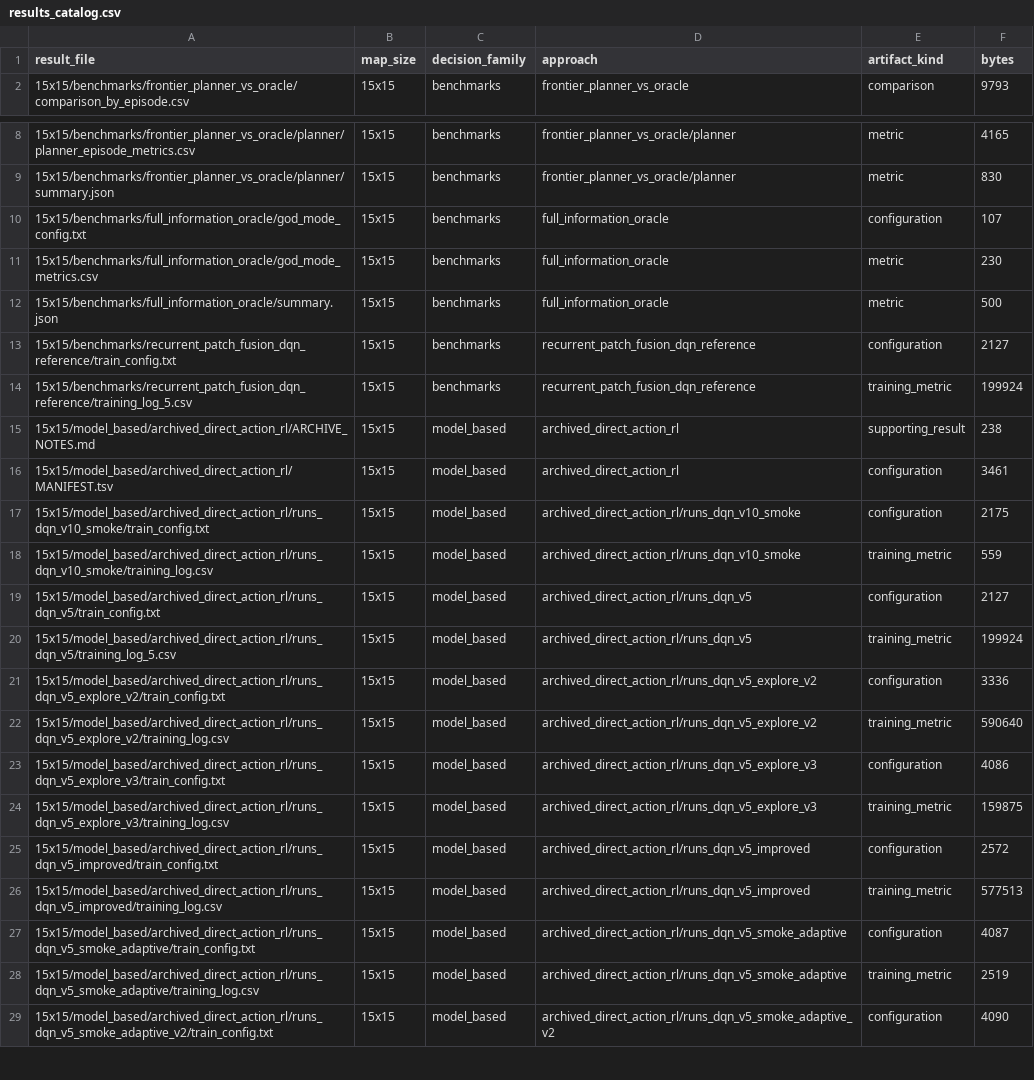
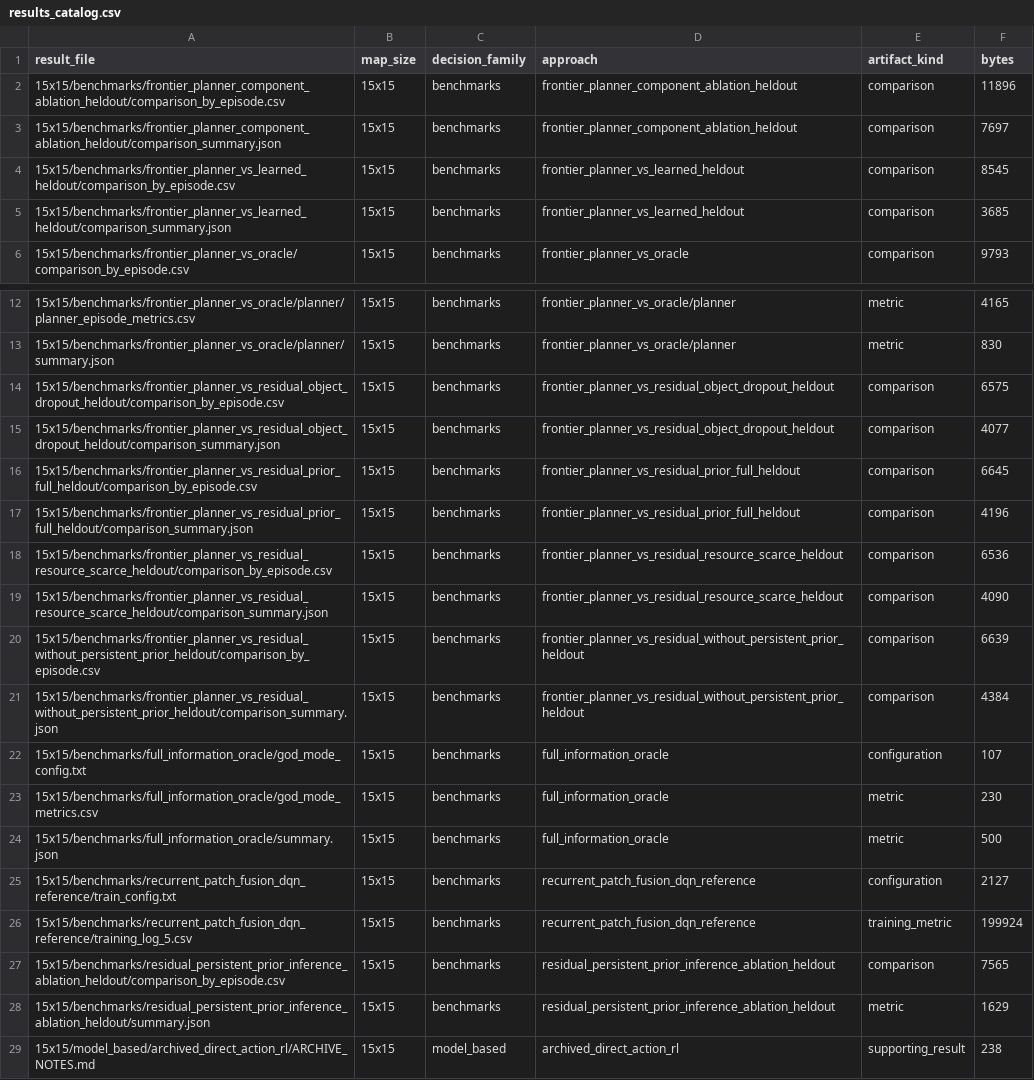
Before and after one commit to Kanuxa/Gridworld-main, a CSV file: results/results_catalog.csv, drawn as a sheet; only a part is shown, gaps mark what is left out; the shorter side is filled out with more unchanged rows; the diff names each change by its address in the sheet, - before the commit and + after, or states it on an @@ line.

```diff
--- a/results/results_catalog.csv
+++ b/results/results_catalog.csv
+row 2: 15x15/benchmarks/frontier_planner_component_ablation_heldout/comparison_by_episode.csv | 15x15 | benchmarks | frontier_planner_component_ablation_heldout | comparison | 11896
+row 3: 15x15/benchmarks/frontier_planner_component_ablation_heldout/comparison_summary.json | 15x15 | benchmarks | frontier_planner_component_ablation_heldout | comparison | 7697
+row 4: 15x15/benchmarks/frontier_planner_vs_learned_heldout/comparison_by_episode.csv | 15x15 | benchmarks | frontier_planner_vs_learned_heldout | comparison | 8545
+row 5: 15x15/benchmarks/frontier_planner_vs_learned_heldout/comparison_summary.json | 15x15 | benchmarks | frontier_planner_vs_learned_heldout | comparison | 3685
+row 14: 15x15/benchmarks/frontier_planner_vs_residual_object_dropout_heldout/comparison_by_episode.csv | 15x15 | benchmarks | frontier_planner_vs_residual_object_dropout_heldout | comparison | 6575
+row 15: 15x15/benchmarks/frontier_planner_vs_residual_object_dropout_heldout/comparison_summary.json | 15x15 | benchmarks | frontier_planner_vs_residual_object_dropout_heldout | comparison | 4077
+row 16: 15x15/benchmarks/frontier_planner_vs_residual_prior_full_heldout/comparison_by_episode.csv | 15x15 | benchmarks | frontier_planner_vs_residual_prior_full_heldout | comparison | 6645
+row 17: 15x15/benchmarks/frontier_planner_vs_residual_prior_full_heldout/comparison_summary.json | 15x15 | benchmarks | frontier_planner_vs_residual_prior_full_heldout | comparison | 4196
+row 18: 15x15/benchmarks/frontier_planner_vs_residual_resource_scarce_heldout/comparison_by_episode.csv | 15x15 | benchmarks | frontier_planner_vs_residual_resource_scarce_heldout | comparison | 6536
+row 19: 15x15/benchmarks/frontier_planner_vs_residual_resource_scarce_heldout/comparison_summary.json | 15x15 | benchmarks | frontier_planner_vs_residual_resource_scarce_heldout | comparison | 4090
+row 20: 15x15/benchmarks/frontier_planner_vs_residual_without_persistent_prior_heldout/comparison_by_episode.csv | 15x15 | benchmarks | frontier_planner_vs_residual_without_persistent_prior_heldout | comparison | 6639
+row 21: 15x15/benchmarks/frontier_planner_vs_residual_without_persistent_prior_heldout/comparison_summary.json | 15x15 | benchmarks | frontier_planner_vs_residual_without_persistent_prior_heldout | comparison | 4384
+row 27: 15x15/benchmarks/residual_persistent_prior_inference_ablation_heldout/comparison_by_episode.csv | 15x15 | benchmarks | residual_persistent_prior_inference_ablation_heldout | comparison | 7565
+row 28: 15x15/benchmarks/residual_persistent_prior_inference_ablation_heldout/summary.json | 15x15 | benchmarks | residual_persistent_prior_inference_ablation_heldout | metric | 1629
```
Also changed, not shown: results/summary_metrics.csv, 55 other files.
